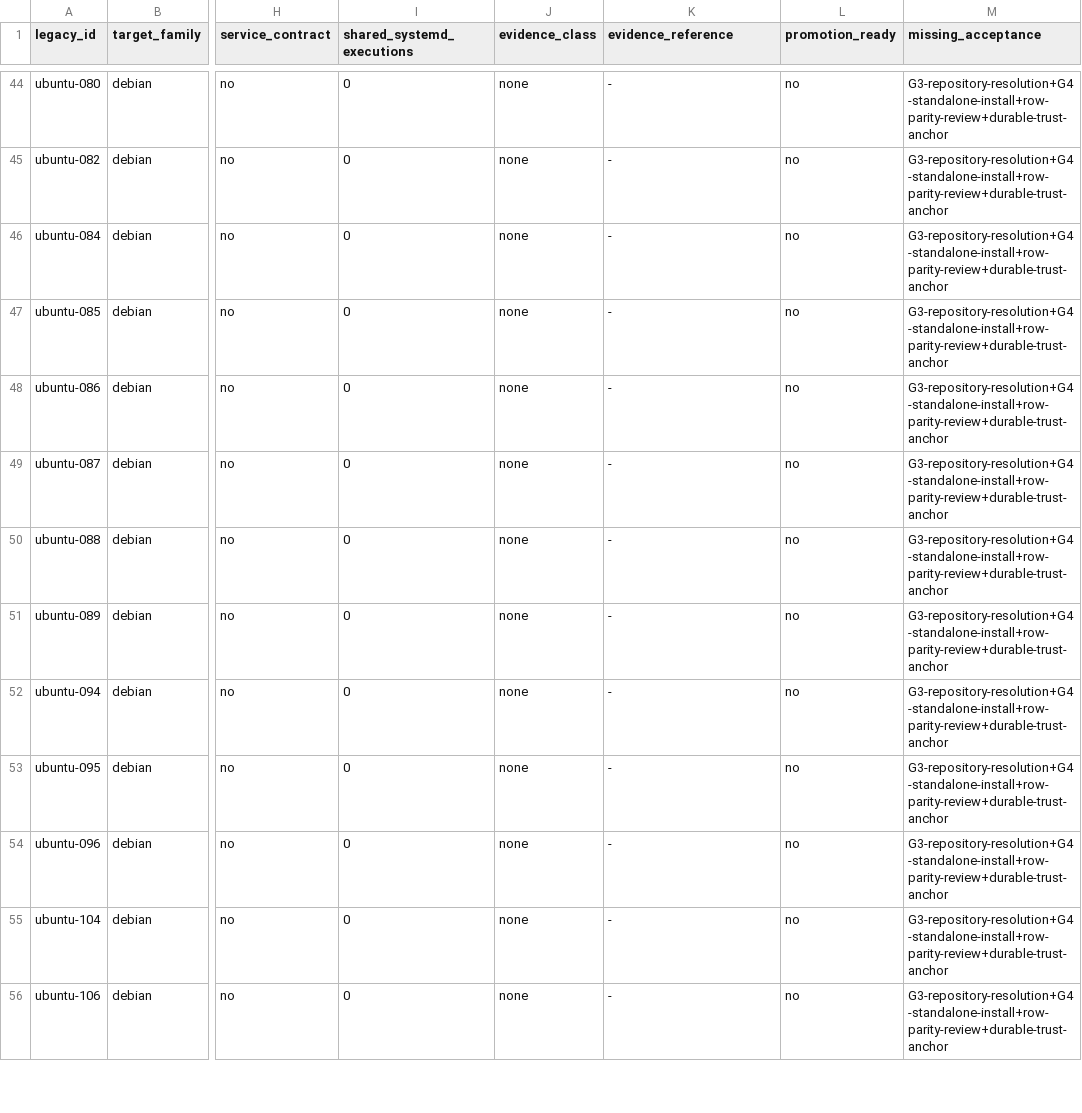
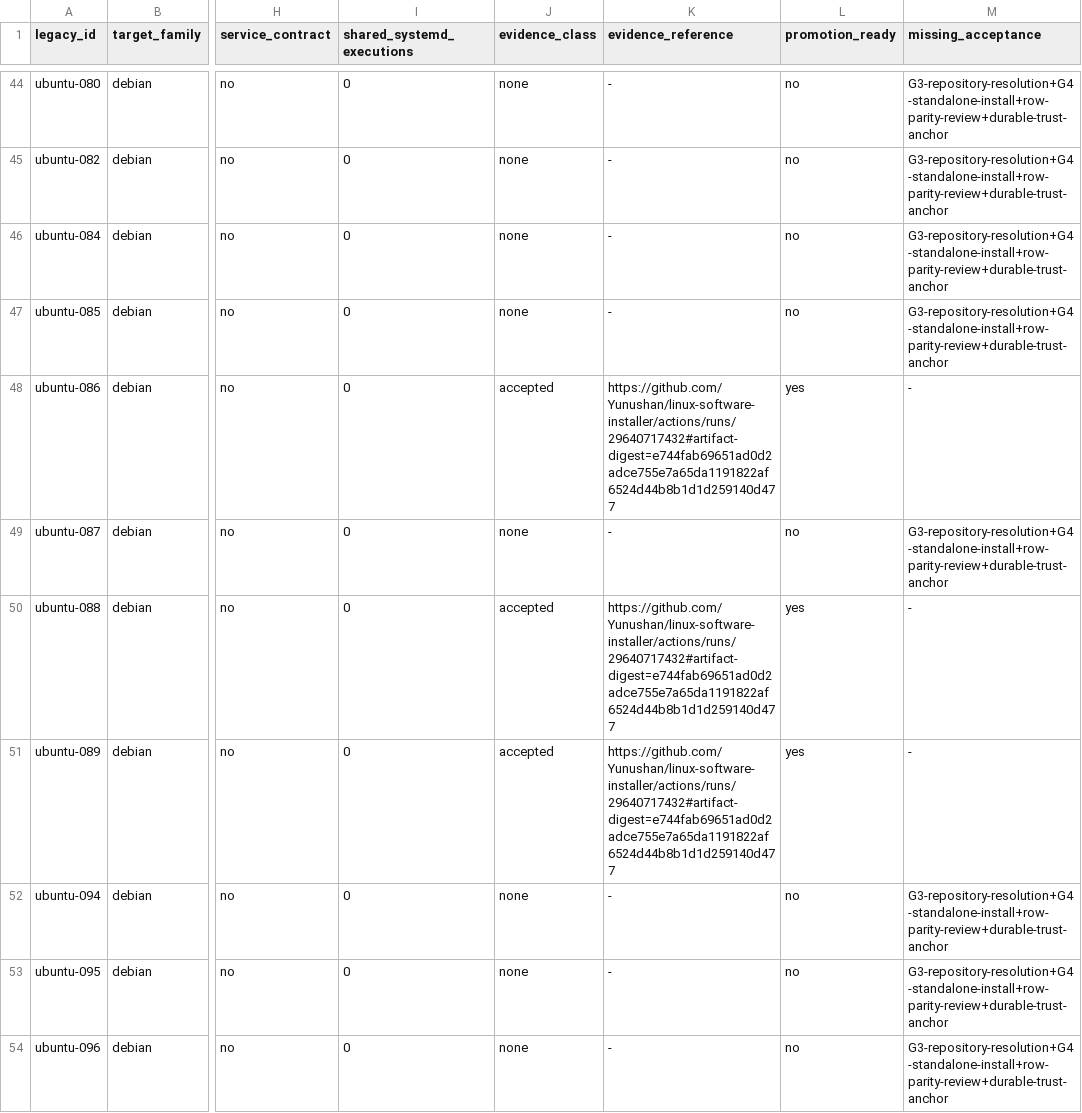
Before and after one commit to Yunushan/linux-software-installer, a TSV file: docs/legacy-promotion-readiness.tsv, drawn as a sheet; only a part is shown, gaps mark what is left out; the shorter side is filled out with more unchanged rows; the diff names each change by its address in the sheet, - before the commit and + after, or states it on an @@ line.

```diff
--- a/docs/legacy-promotion-readiness.tsv
+++ b/docs/legacy-promotion-readiness.tsv
-J48 (evidence_class): none
+J48 (evidence_class): accepted
-K48 (evidence_reference): -
+K48 (evidence_reference): https://github.com/Yunushan/linux-software-installer/actions/runs/29640717432#artifact-digest=e744fab69651ad0d2adce755e7a65da1191822af6524d44b8b1d1d259140d477
-L48 (promotion_ready): no
+L48 (promotion_ready): yes
-M48 (missing_acceptance): G3-repository-resolution+G4-standalone-install+row-parity-review+durable-trust-anchor
+M48 (missing_acceptance): -
-J50:J51 (evidence_class): none
+J50:J51 (evidence_class): accepted
-K50:K51 (evidence_reference): -
+K50:K51 (evidence_reference): https://github.com/Yunushan/linux-software-installer/actions/runs/29640717432#artifact-digest=e744fab69651ad0d2adce755e7a65da1191822af6524d44b8b1d1d259140d477
-L50:L51 (promotion_ready): no
+L50:L51 (promotion_ready): yes
-M50:M51 (missing_acceptance): G3-repository-resolution+G4-standalone-install+row-parity-review+durable-trust-anchor
+M50:M51 (missing_acceptance): -
```
Also changed, not shown: docs/accepted-evidence.tsv, docs/legacy-inventory.tsv, 3 other files.
